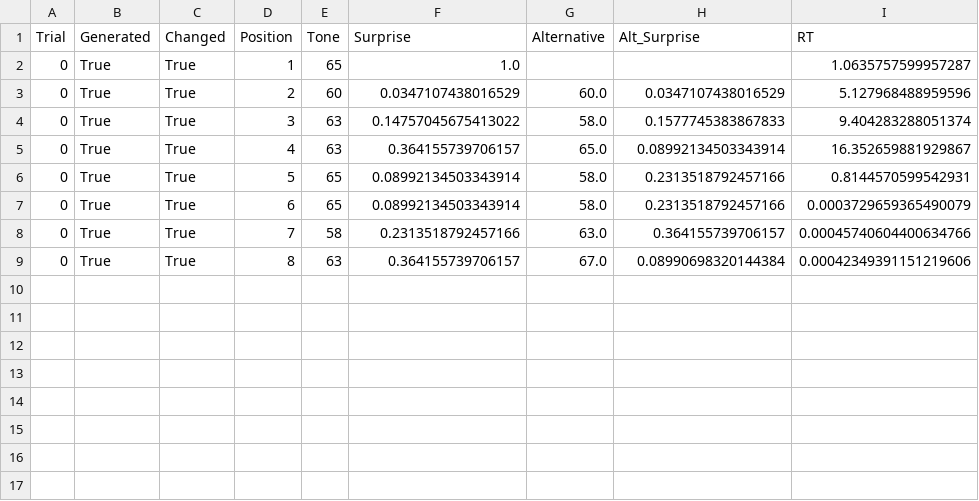
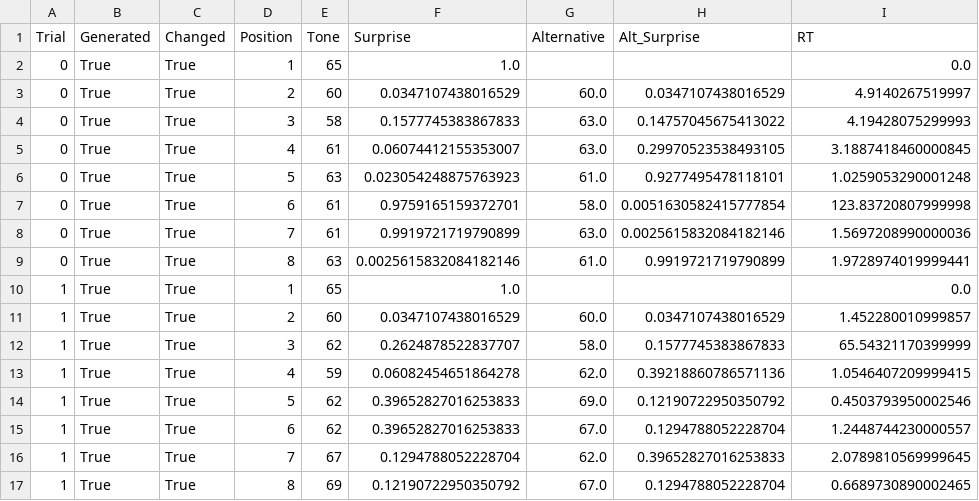
Before and after one commit to antonprins2001/ExperimentalMethods3, a CSV file: em3_project/data/0_trial_data.csv, drawn as a sheet.

```diff
--- a/em3_project/data/0_trial_data.csv
+++ b/em3_project/data/0_trial_data.csv
@@ -1,9 +1,17 @@
 Trial,Generated,Changed,Position,Tone,Surprise,Alternative,Alt_Surprise,RT
-0,True,True,1,65,1.0,,,1.0635757599957287
-0,True,True,2,60,0.0347107438016529,60.0,0.0347107438016529,5.127968488959596
-0,True,True,3,63,0.14757045675413022,58.0,0.1577745383867833,9.404283288051374
-0,True,True,4,63,0.364155739706157,65.0,0.08992134503343914,16.352659881929867
-0,True,True,5,65,0.08992134503343914,58.0,0.2313518792457166,0.8144570599542931
-0,True,True,6,65,0.08992134503343914,58.0,0.2313518792457166,0.0003729659365490079
-0,True,True,7,58,0.2313518792457166,63.0,0.364155739706157,0.00045740604400634766
-0,True,True,8,63,0.364155739706157,67.0,0.08990698320144384,0.00042349391151219606
+0,True,True,1,65,1.0,,,0.0
+0,True,True,2,60,0.0347107438016529,60.0,0.0347107438016529,4.9140267519997
+0,True,True,3,58,0.1577745383867833,63.0,0.14757045675413022,4.19428075299993
+0,True,True,4,61,0.06074412155353007,63.0,0.29970523538493105,3.1887418460000845
+0,True,True,5,63,0.023054248875763923,61.0,0.9277495478118101,1.0259053290001248
+0,True,True,6,61,0.9759165159372701,58.0,0.0051630582415777854,123.83720807999998
+0,True,True,7,61,0.9919721719790899,63.0,0.0025615832084182146,1.5697208990000036
+0,True,True,8,63,0.0025615832084182146,61.0,0.9919721719790899,1.9728974019999441
+1,True,True,1,65,1.0,,,0.0
+1,True,True,2,60,0.0347107438016529,60.0,0.0347107438016529,1.452280010999857
+1,True,True,3,62,0.2624878522837707,58.0,0.1577745383867833,65.54321170399999
+1,True,True,4,59,0.06082454651864278,62.0,0.39218860786571136,1.0546407209999415
+1,True,True,5,62,0.39652827016253833,69.0,0.12190722950350792,0.4503793950002546
+1,True,True,6,62,0.39652827016253833,67.0,0.1294788052228704,1.2448744230000557
+1,True,True,7,67,0.1294788052228704,62.0,0.39652827016253833,2.0789810569999645
+1,True,True,8,69,0.12190722950350792,67.0,0.1294788052228704,0.6689730890002465
```
Also changed, not shown: 4 other files.
